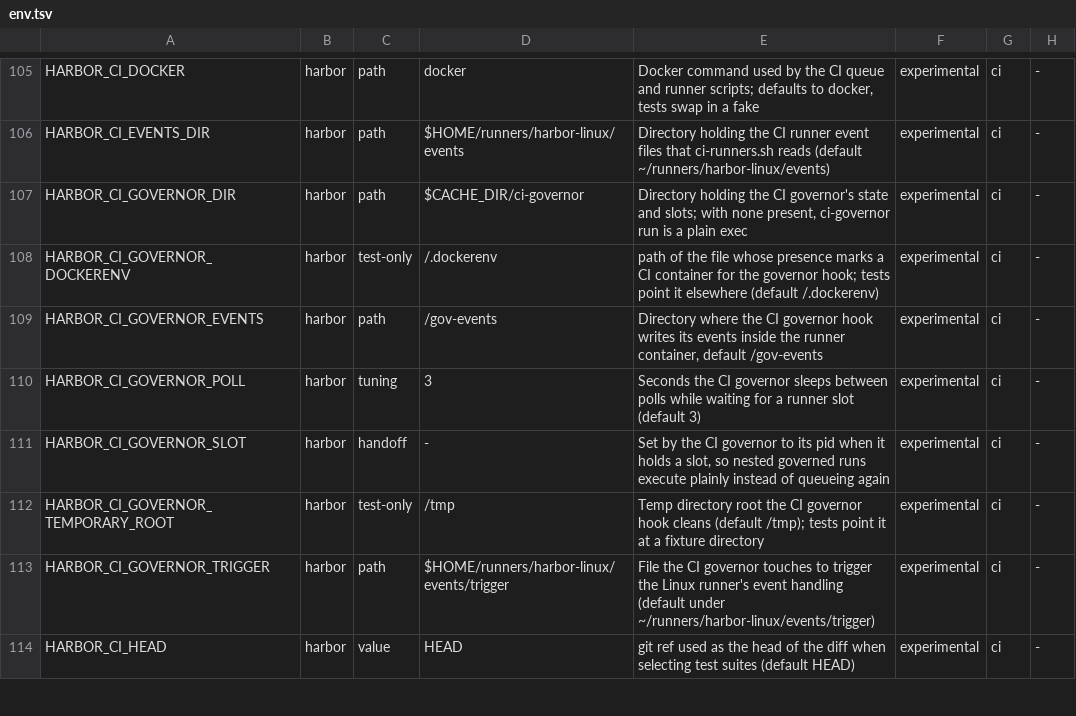
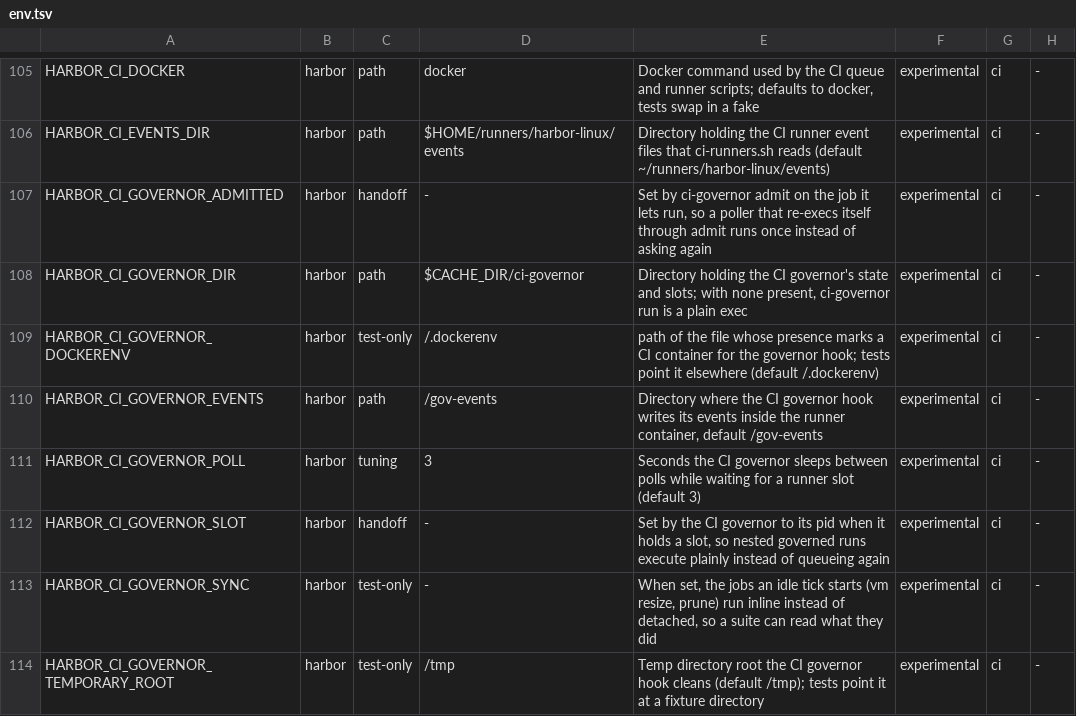
Before and after one commit to VytCepas/harbor-core, a TSV file: contracts/env.tsv, drawn as a sheet; only a part is shown, gaps mark what is left out; the shorter side is filled out with more unchanged rows; the diff names each change by its address in the sheet, - before the commit and + after, or states it on an @@ line.

```diff
--- a/contracts/env.tsv
+++ b/contracts/env.tsv
+row 107: HARBOR_CI_GOVERNOR_ADMITTED | harbor | handoff | - | Set by ci-governor admit on the job it lets run, so a poller that re-execs itself through admit runs once instead of asking again | experimental | ci | -
+row 113: HARBOR_CI_GOVERNOR_SYNC | harbor | test-only | - | When set, the jobs an idle tick starts (vm resize, prune) run inline instead of detached, so a suite can read what they did | experimental | ci | -
```
Also changed, not shown: 16 other files.
